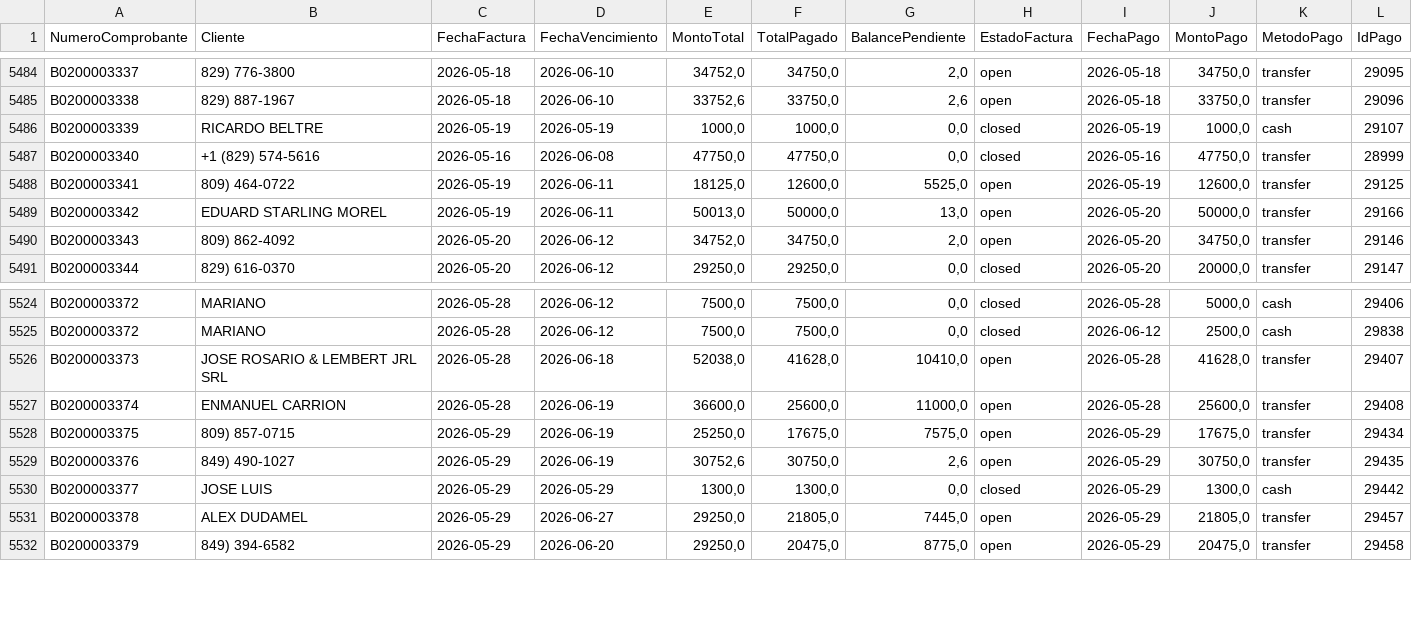
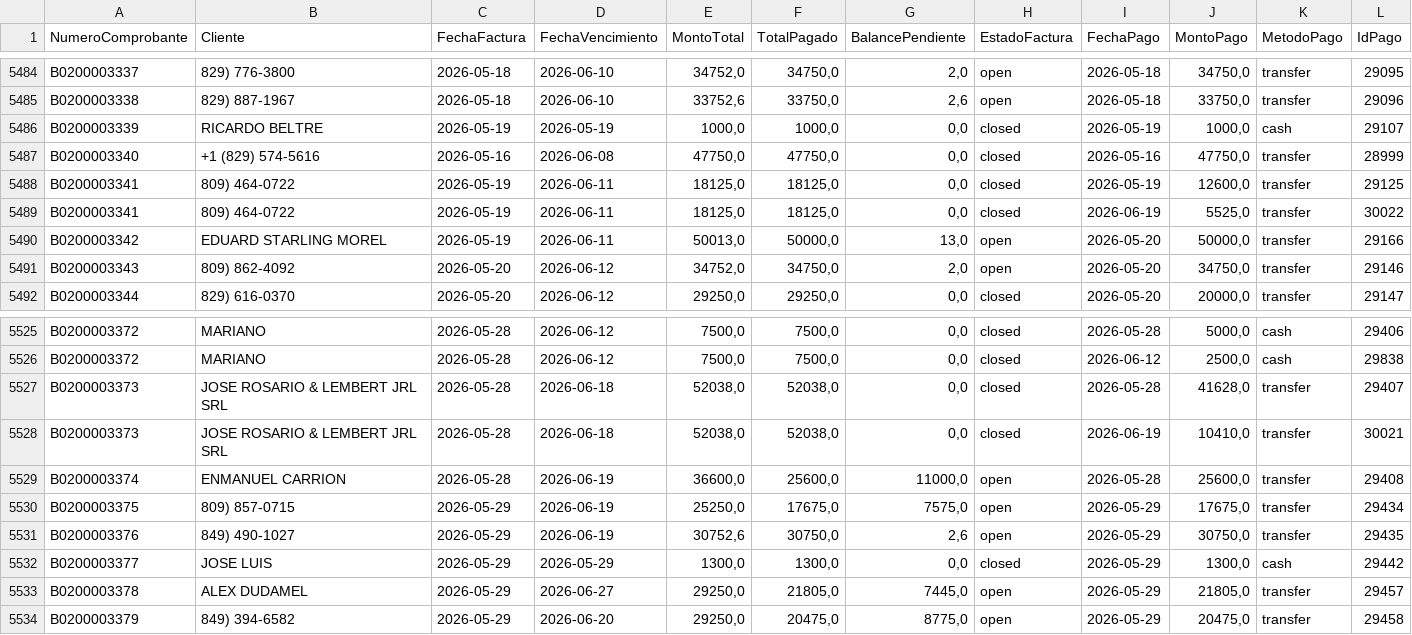
Before and after one commit to Osiris-14/reporte-cxc-alegra, a CSV file: cxc_Pagos.csv, drawn as a sheet; only a part is shown, gaps mark what is left out.

```diff
--- a/cxc_Pagos.csv
+++ b/cxc_Pagos.csv
@@ -5487,3 +5487,4 @@ B0200003339,RICARDO BELTRE,2026-05-19,2026-05-19,"1000,0","1000,0","0,0",closed,
 B0200003340,+1 (829) 574-5616,2026-05-16,2026-06-08,"47750,0","47750,0","0,0",closed,2026-05-16,"47750,0",transfer,28999
-B0200003341,809) 464-0722,2026-05-19,2026-06-11,"18125,0","12600,0","5525,0",open,2026-05-19,"12600,0",transfer,29125
+B0200003341,809) 464-0722,2026-05-19,2026-06-11,"18125,0","18125,0","0,0",closed,2026-05-19,"12600,0",transfer,29125
+B0200003341,809) 464-0722,2026-05-19,2026-06-11,"18125,0","18125,0","0,0",closed,2026-06-19,"5525,0",transfer,30022
 B0200003342,EDUARD STARLING MOREL,2026-05-19,2026-06-11,"50013,0","50000,0","13,0",open,2026-05-20,"50000,0",transfer,29166
@@ -5525,3 +5526,4 @@ B0200003372,MARIANO,2026-05-28,2026-06-12,"7500,0","7500,0","0,0",closed,2026-05
 B0200003372,MARIANO,2026-05-28,2026-06-12,"7500,0","7500,0","0,0",closed,2026-06-12,"2500,0",cash,29838
-B0200003373,JOSE ROSARIO & LEMBERT JRL SRL,2026-05-28,2026-06-18,"52038,0","41628,0","10410,0",open,2026-05-28,"41628,0",transfer,29407
+B0200003373,JOSE ROSARIO & LEMBERT JRL SRL,2026-05-28,2026-06-18,"52038,0","52038,0","0,0",closed,2026-05-28,"41628,0",transfer,29407
+B0200003373,JOSE ROSARIO & LEMBERT JRL SRL,2026-05-28,2026-06-18,"52038,0","52038,0","0,0",closed,2026-06-19,"10410,0",transfer,30021
 B0200003374,ENMANUEL CARRION,2026-05-28,2026-06-19,"36600,0","25600,0","11000,0",open,2026-05-28,"25600,0",transfer,29408
```
